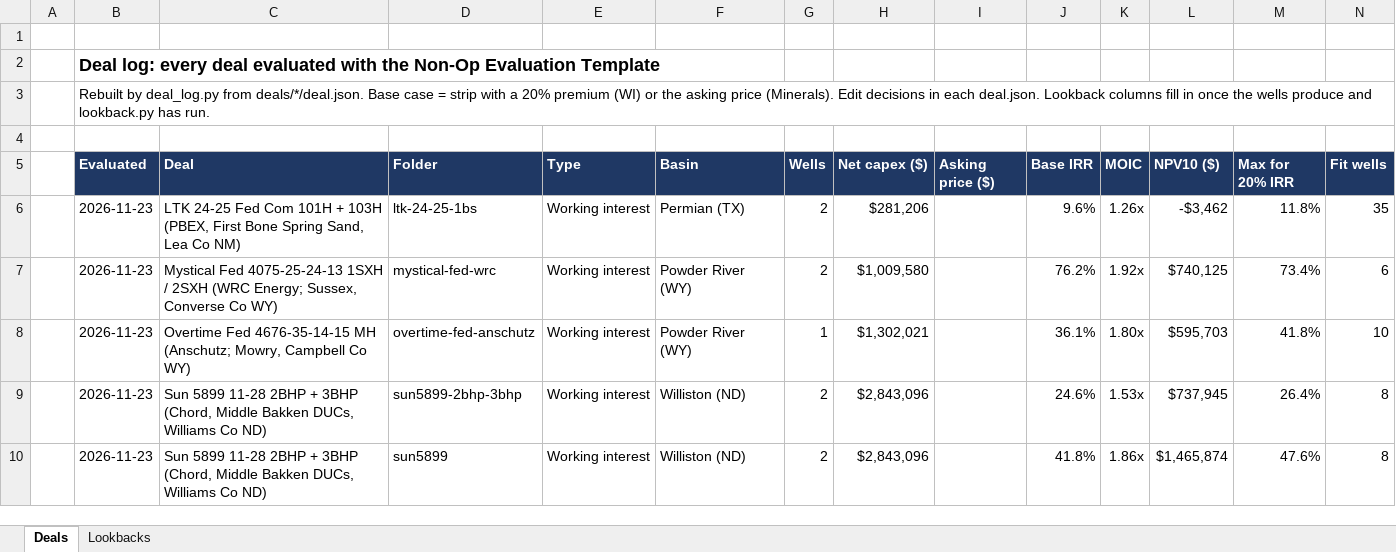
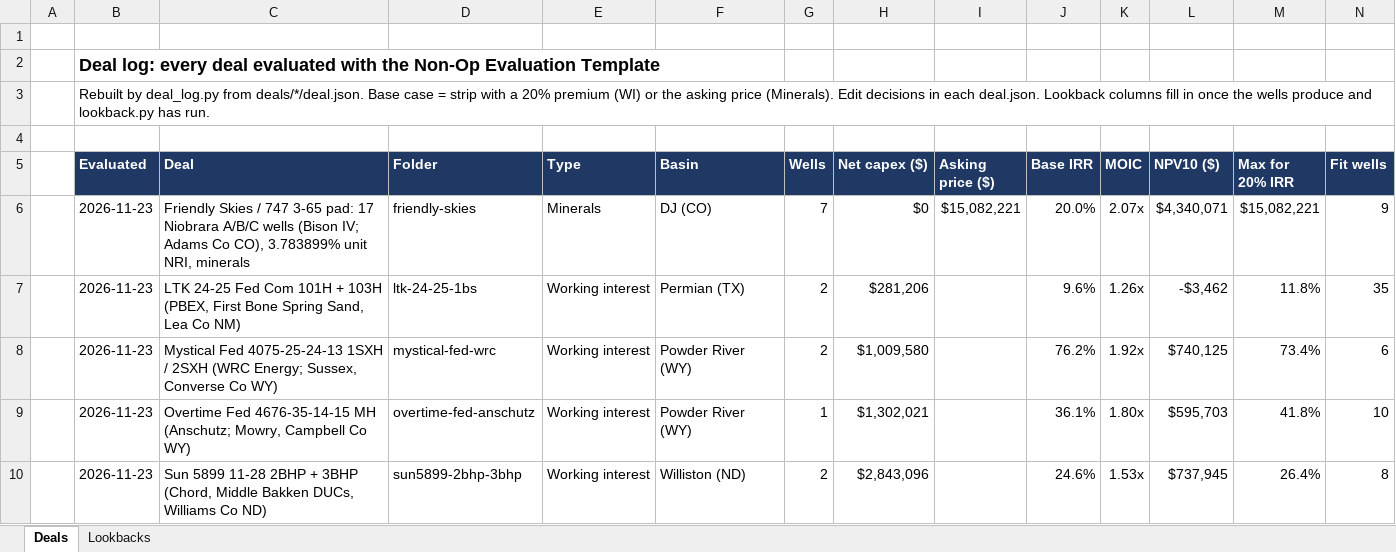
Before and after one commit to davisosage/nonop-evaluation_Claude, an Excel workbook: Deal Log.xlsx, sheet Deals, drawn as a sheet; only a part is shown; the shorter side is filled out with more unchanged rows; values as stored, in another font and other column widths than the file's, no borders; rows hold the shown columns only; the diff names each change by its address in the sheet, - before the commit and + after, or states it on an @@ line.

```diff
--- a/Deal Log.xlsx (sheet Deals)
+++ b/Deal Log.xlsx (sheet Deals)
+row 6:  | 2026-11-23 | Friendly Skies / 747 3-65 pad: 17 Niobrara A/B/C wells (Bison IV; Adams Co CO), 3.783899% unit NRI, minerals | friendly-skies | Minerals | DJ (CO) | 7 | $0 | $15,082,221 | 20.0% | 2.07x | $4,340,071 | $15,082,221 | 9
```
Also changed, not shown: 33 other files.
